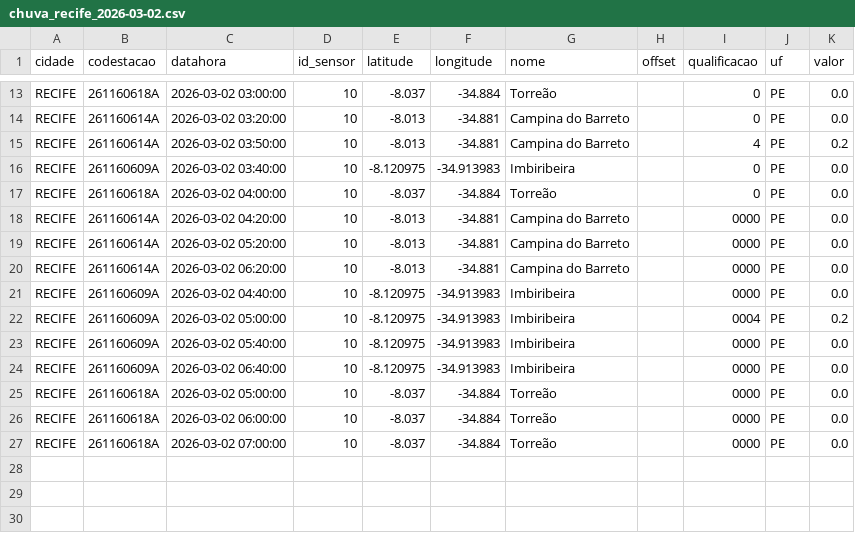
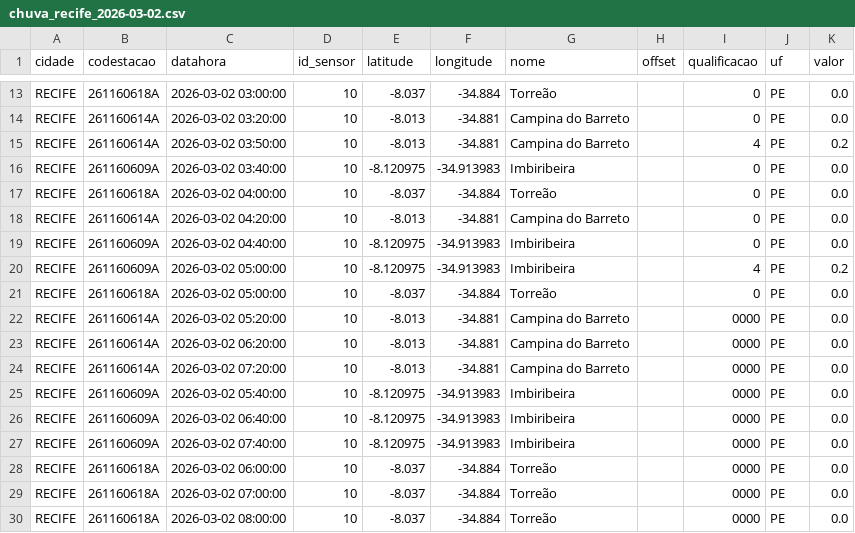
Before and after one commit to RafaellaB/risco-hoje, a CSV file: chuva_recife_2026-03-02.csv, drawn as a sheet; only a part is shown, gaps mark what is left out.

```diff
--- a/chuva_recife_2026-03-02.csv
+++ b/chuva_recife_2026-03-02.csv
@@ -17,11 +17,14 @@ RECIFE,261160609A,2026-03-02 03:40:00,10,-8.120975,-34.913983,Imbiribeira,,0,PE,
 RECIFE,261160618A,2026-03-02 04:00:00,10,-8.037,-34.884,Torreão,,0,PE,0.0
-RECIFE,261160614A,2026-03-02 04:20:00,10,-8.013,-34.881,Campina do Barreto,,0000,PE,0.0
+RECIFE,261160614A,2026-03-02 04:20:00,10,-8.013,-34.881,Campina do Barreto,,0,PE,0.0
+RECIFE,261160609A,2026-03-02 04:40:00,10,-8.120975,-34.913983,Imbiribeira,,0,PE,0.0
+RECIFE,261160609A,2026-03-02 05:00:00,10,-8.120975,-34.913983,Imbiribeira,,4,PE,0.2
+RECIFE,261160618A,2026-03-02 05:00:00,10,-8.037,-34.884,Torreão,,0,PE,0.0
 RECIFE,261160614A,2026-03-02 05:20:00,10,-8.013,-34.881,Campina do Barreto,,0000,PE,0.0
 RECIFE,261160614A,2026-03-02 06:20:00,10,-8.013,-34.881,Campina do Barreto,,0000,PE,0.0
-RECIFE,261160609A,2026-03-02 04:40:00,10,-8.120975,-34.913983,Imbiribeira,,0000,PE,0.0
-RECIFE,261160609A,2026-03-02 05:00:00,10,-8.120975,-34.913983,Imbiribeira,,0004,PE,0.2
+RECIFE,261160614A,2026-03-02 07:20:00,10,-8.013,-34.881,Campina do Barreto,,0000,PE,0.0
 RECIFE,261160609A,2026-03-02 05:40:00,10,-8.120975,-34.913983,Imbiribeira,,0000,PE,0.0
 RECIFE,261160609A,2026-03-02 06:40:00,10,-8.120975,-34.913983,Imbiribeira,,0000,PE,0.0
-RECIFE,261160618A,2026-03-02 05:00:00,10,-8.037,-34.884,Torreão,,0000,PE,0.0
+RECIFE,261160609A,2026-03-02 07:40:00,10,-8.120975,-34.913983,Imbiribeira,,0000,PE,0.0
 RECIFE,261160618A,2026-03-02 06:00:00,10,-8.037,-34.884,Torreão,,0000,PE,0.0
 RECIFE,261160618A,2026-03-02 07:00:00,10,-8.037,-34.884,Torreão,,0000,PE,0.0
+RECIFE,261160618A,2026-03-02 08:00:00,10,-8.037,-34.884,Torreão,,0000,PE,0.0
```
